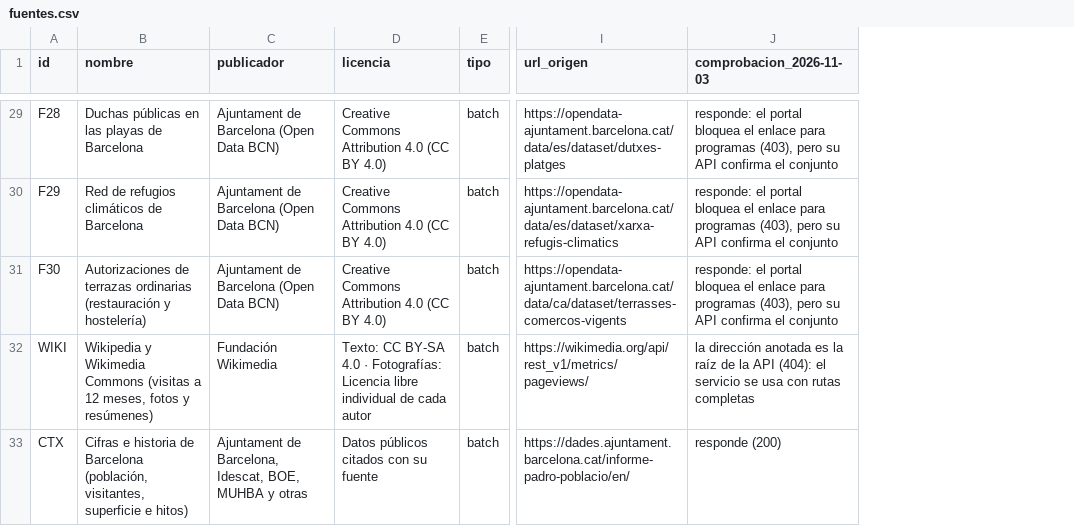
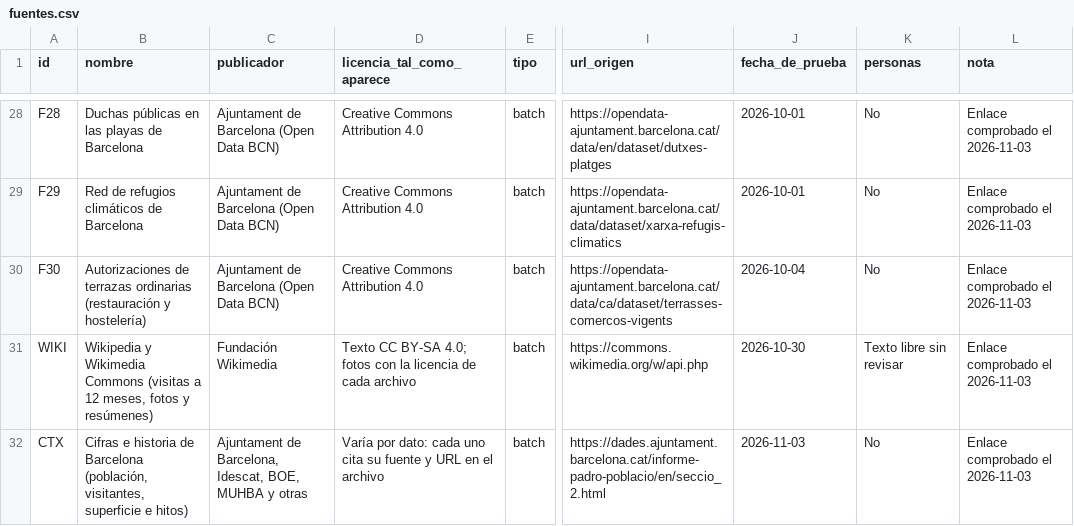
Before and after one commit to Maocampog1/barcelona-explora, a CSV file: catalogo/fuentes.csv, drawn as a sheet; only a part is shown, gaps mark what is left out; removed rows and columns are numbered as before the commit, all else as after; the diff covers the shown part only; the diff names each change by its address in the sheet, - before the commit and + after, or states it on an @@ line.

Commit message:
docs: actualiza diccionario, matriz, preguntas y README; deja de publicar datos crudos de Airbnb

```diff
--- a/catalogo/fuentes.csv
+++ b/catalogo/fuentes.csv
-column D (licencia), rows 29-33: Creative Commons Attribution 4.0 (CC BY 4.0) | Creative Commons Attribution 4.0 (CC BY 4.0) | Creative Commons Attribution 4.0 (CC BY 4.0) | Texto: CC BY-SA 4.0 · Fotografías: Licencia libre individual de cada autor | Datos públicos citados con su fuente
+column D (licencia_tal_como_aparece), rows 28-32: Creative Commons Attribution 4.0 | Creative Commons Attribution 4.0 | Creative Commons Attribution 4.0 | Texto CC BY-SA 4.0; fotos con la licencia de cada archivo | Varía por dato: cada uno cita su fuente y URL en el archivo
-column J (comprobacion_2026-11-03), rows 29-33: responde: el portal bloquea el enlace para programas (403), pero su API confirma el conjunto | responde: el portal bloquea el enlace para programas (403), pero su API confirma el conjunto | responde: el portal bloquea el enlace para programas (403), pero su API confirma el conjunto | la dirección anotada es la raíz de la API (404): el servicio se usa con rutas completas | responde (200)
+column J (fecha_de_prueba), rows 28-32: 2026-10-01 | 2026-10-01 | 2026-10-04 | 2026-10-30 | 2026-11-03
+column K (personas), rows 28-32: No | No | No | Texto libre sin revisar | No
+column L (nota), rows 28-32: all Enlace comprobado el 2026-11-03
-I28 (url_origen): https://opendata-ajuntament.barcelona.cat/data/es/dataset/dutxes-platges
+I28 (url_origen): https://opendata-ajuntament.barcelona.cat/data/en/dataset/dutxes-platges
-I29 (url_origen): https://opendata-ajuntament.barcelona.cat/data/es/dataset/xarxa-refugis-climatics
+I29 (url_origen): https://opendata-ajuntament.barcelona.cat/data/dataset/xarxa-refugis-climatics
-I31 (url_origen): https://wikimedia.org/api/rest_v1/metrics/pageviews/
+I31 (url_origen): https://commons.wikimedia.org/w/api.php
-I32 (url_origen): https://dades.ajuntament.barcelona.cat/informe-padro-poblacio/en/
+I32 (url_origen): https://dades.ajuntament.barcelona.cat/informe-padro-poblacio/en/seccio_2.html
```
Also changed, not shown: 1 removed row and 20 edited cells elsewhere in this file, 22 other files.
